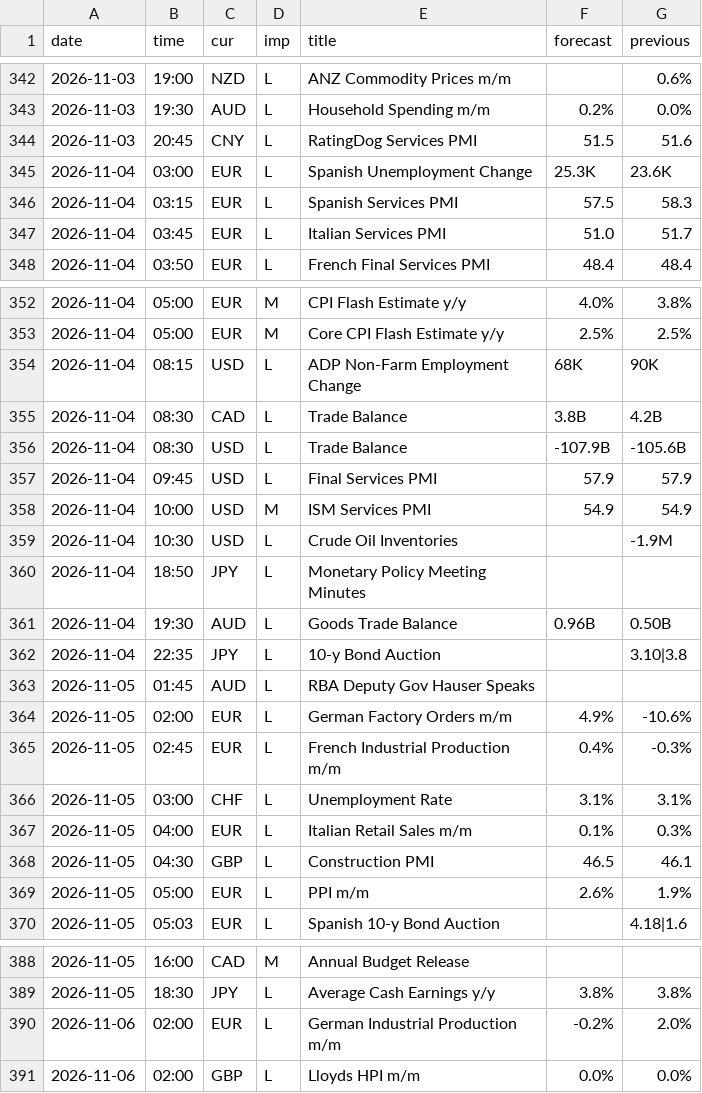
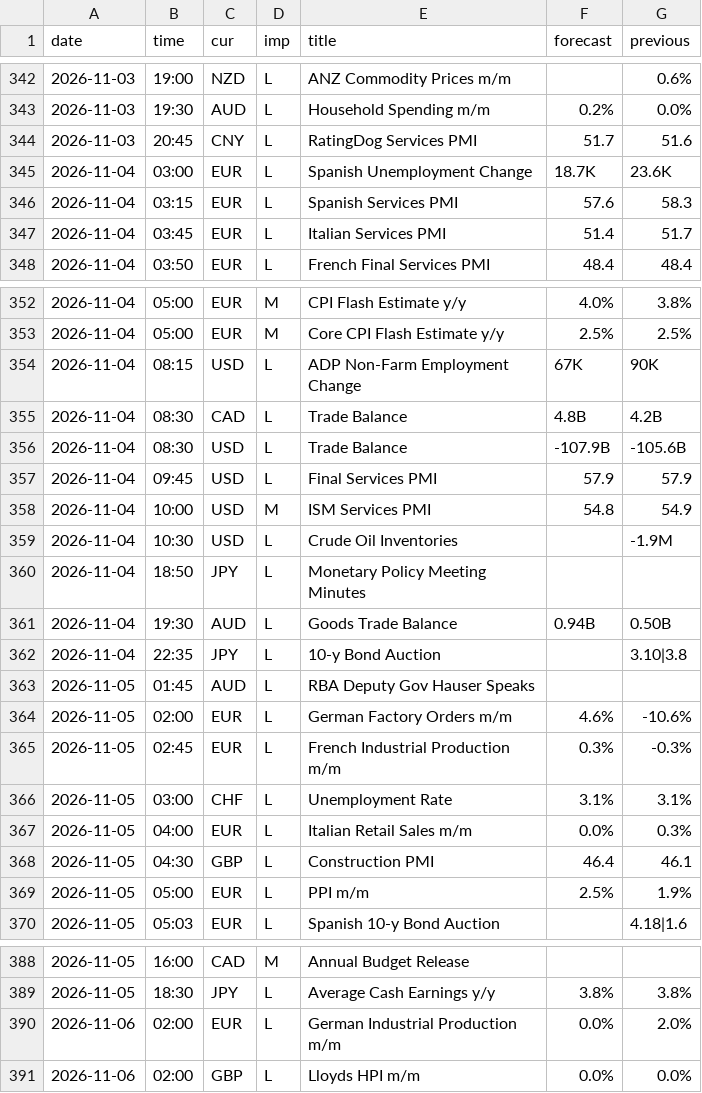
Before and after one commit to MaxMaseratii/gamma-levels, a CSV file: docs/news/news_history.csv, drawn as a sheet; only a part is shown, gaps mark what is left out; the diff covers the shown part only.

```diff
--- a/docs/news/news_history.csv
+++ b/docs/news/news_history.csv
@@ -343,6 +343,6 @@ date,time,cur,imp,title,forecast,previous
 2026-11-03,19:30,AUD,L,Household Spending m/m,0.2%,0.0%
-2026-11-03,20:45,CNY,L,RatingDog Services PMI,51.5,51.6
-2026-11-04,03:00,EUR,L,Spanish Unemployment Change,25.3K,23.6K
-2026-11-04,03:15,EUR,L,Spanish Services PMI,57.5,58.3
-2026-11-04,03:45,EUR,L,Italian Services PMI,51.0,51.7
+2026-11-03,20:45,CNY,L,RatingDog Services PMI,51.7,51.6
+2026-11-04,03:00,EUR,L,Spanish Unemployment Change,18.7K,23.6K
+2026-11-04,03:15,EUR,L,Spanish Services PMI,57.6,58.3
+2026-11-04,03:45,EUR,L,Italian Services PMI,51.4,51.7
 2026-11-04,03:50,EUR,L,French Final Services PMI,48.4,48.4
@@ -353,18 +353,18 @@ date,time,cur,imp,title,forecast,previous
 2026-11-04,05:00,EUR,M,Core CPI Flash Estimate y/y,2.5%,2.5%
-2026-11-04,08:15,USD,L,ADP Non-Farm Employment Change,68K,90K
-2026-11-04,08:30,CAD,L,Trade Balance,3.8B,4.2B
+2026-11-04,08:15,USD,L,ADP Non-Farm Employment Change,67K,90K
+2026-11-04,08:30,CAD,L,Trade Balance,4.8B,4.2B
 2026-11-04,08:30,USD,L,Trade Balance,-107.9B,-105.6B
 2026-11-04,09:45,USD,L,Final Services PMI,57.9,57.9
-2026-11-04,10:00,USD,M,ISM Services PMI,54.9,54.9
+2026-11-04,10:00,USD,M,ISM Services PMI,54.8,54.9
 2026-11-04,10:30,USD,L,Crude Oil Inventories,,-1.9M
 2026-11-04,18:50,JPY,L,Monetary Policy Meeting Minutes,,
-2026-11-04,19:30,AUD,L,Goods Trade Balance,0.96B,0.50B
+2026-11-04,19:30,AUD,L,Goods Trade Balance,0.94B,0.50B
 2026-11-04,22:35,JPY,L,10-y Bond Auction,,3.10|3.8
 2026-11-05,01:45,AUD,L,RBA Deputy Gov Hauser Speaks,,
-2026-11-05,02:00,EUR,L,German Factory Orders m/m,4.9%,-10.6%
-2026-11-05,02:45,EUR,L,French Industrial Production m/m,0.4%,-0.3%
+2026-11-05,02:00,EUR,L,German Factory Orders m/m,4.6%,-10.6%
+2026-11-05,02:45,EUR,L,French Industrial Production m/m,0.3%,-0.3%
 2026-11-05,03:00,CHF,L,Unemployment Rate,3.1%,3.1%
-2026-11-05,04:00,EUR,L,Italian Retail Sales m/m,0.1%,0.3%
-2026-11-05,04:30,GBP,L,Construction PMI,46.5,46.1
-2026-11-05,05:00,EUR,L,PPI m/m,2.6%,1.9%
+2026-11-05,04:00,EUR,L,Italian Retail Sales m/m,0.0%,0.3%
+2026-11-05,04:30,GBP,L,Construction PMI,46.4,46.1
+2026-11-05,05:00,EUR,L,PPI m/m,2.5%,1.9%
 2026-11-05,05:03,EUR,L,Spanish 10-y Bond Auction,,4.18|1.6
@@ -389,3 +389,3 @@ date,time,cur,imp,title,forecast,previous
 2026-11-05,18:30,JPY,L,Average Cash Earnings y/y,3.8%,3.8%
-2026-11-06,02:00,EUR,L,German Industrial Production m/m,-0.2%,2.0%
+2026-11-06,02:00,EUR,L,German Industrial Production m/m,0.0%,2.0%
 2026-11-06,02:00,GBP,L,Lloyds HPI m/m,0.0%,0.0%
```
Also changed, not shown: 6 edited cells elsewhere in this file, 1 other file.
